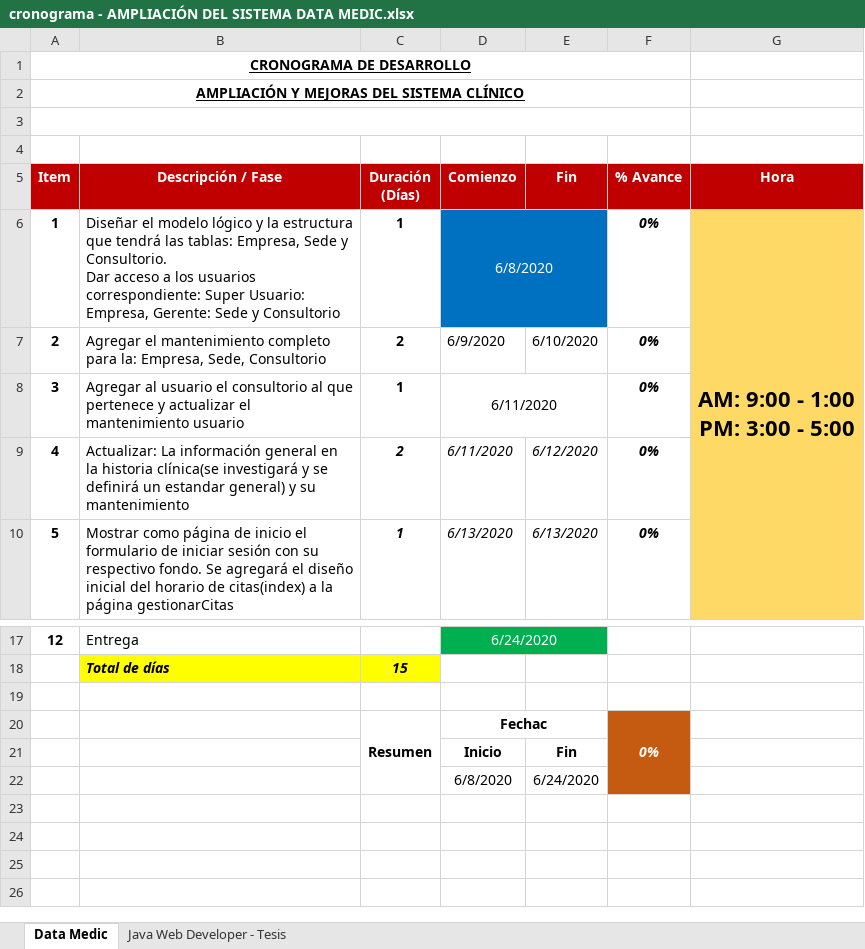
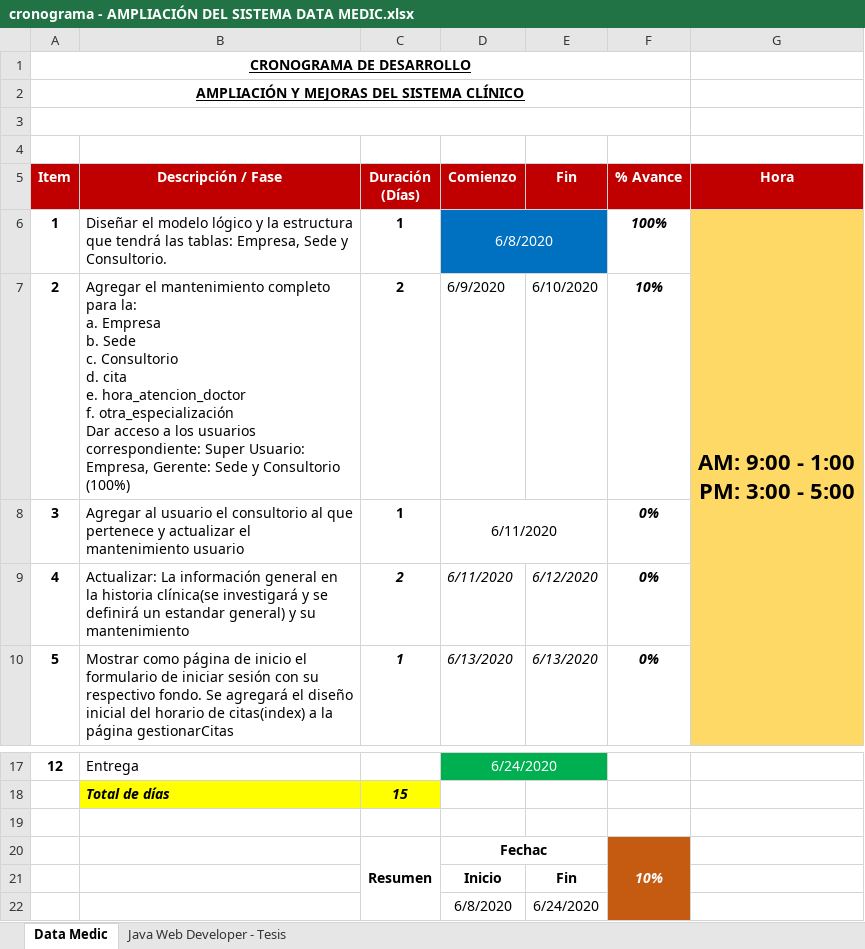
Before and after one commit to Mrruizp/DataMedic, an Excel workbook: Requerimientos/cronograma - AMPLIACIÓN DEL SISTEMA DATA MEDIC.xlsx, sheet Data Medic, drawn as a sheet; only a part is shown, gaps mark what is left out; values as stored, in another font and other column widths than the file's, no borders; ↵ is a line break in a cell; the diff names each change by its address in the sheet, - before the commit and + after, or states it on an @@ line.

Commit message:
se agregó los accesos a al super usuario o admin para el mantenimiento de empresa, sede y consultorio

```diff
--- a/Requerimientos/cronograma - AMPLIACIÓN DEL SISTEMA DATA MEDIC.xlsx (sheet Data Medic)
+++ b/Requerimientos/cronograma - AMPLIACIÓN DEL SISTEMA DATA MEDIC.xlsx (sheet Data Medic)
-B6 (Descripción / Fase): …y Consultorio. ↵ Dar acceso a los usuarios correspondiente: Super Usuario: Empresa, Gerente: Sede y Consultorio
+B6 (Descripción / Fase): …y Consultorio.
-F6 (% Avance): 0%
+F6 (% Avance): 100%
-B7 (Descripción / Fase): …para la: Empresa, Sede, Consultorio
+B7 (Descripción / Fase): …para la: ↵ a. Empresa ↵ b. Sede ↵ c. Consultorio ↵ d. cita ↵ e. hora_atencion_doctor ↵ f. otra_especialización ↵ Dar acceso a los usuarios correspondiente: Super Usuario: Empresa, Gerente: Sede y Consultorio (100%)
-F7 (% Avance): 0%
+F7 (% Avance): 10%
-F20 (% Avance): 0%
+F20 (% Avance): 10%
```
Also changed, not shown: sheet Java Web Developer - Tesis, 1 other file.
